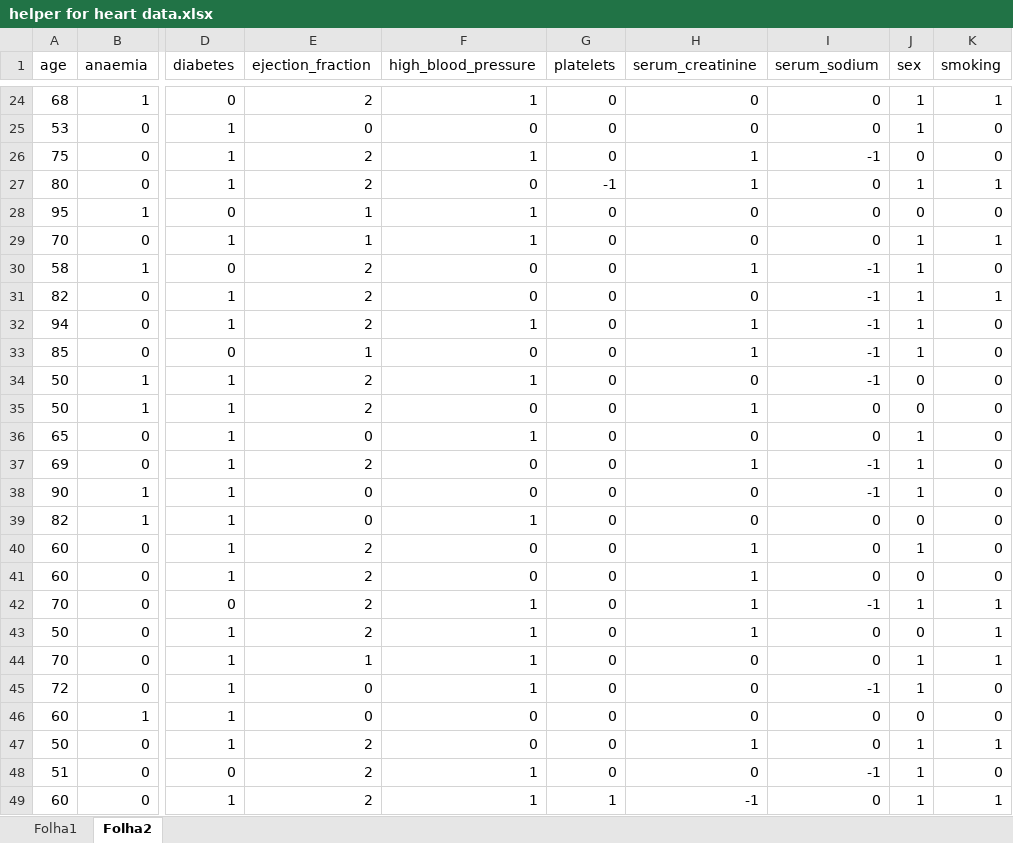
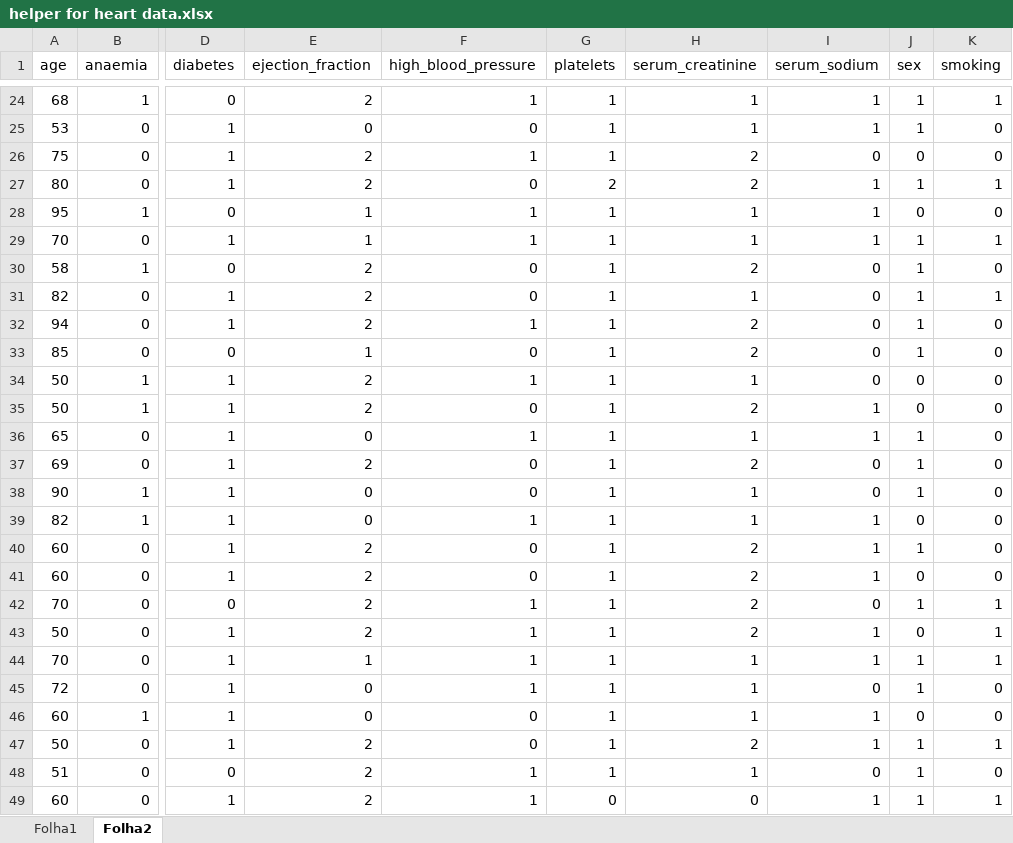
Before and after one commit to joaofbravo/CD_G20, an Excel workbook: helper for heart data.xlsx, sheet Folha2, drawn as a sheet; only a part is shown, gaps mark what is left out; values as stored, in another font and other column widths than the file's, no borders; the diff covers the shown part only; the diff names each change by its address in the sheet, - before the commit and + after, or states it on an @@ line.

```diff
--- a/helper for heart data.xlsx (sheet Folha2)
+++ b/helper for heart data.xlsx (sheet Folha2)
-G24:G26 (platelets): 0
+G24:G26 (platelets): 1
-H24:H25 (serum_creatinine): 0
+H24:H25 (serum_creatinine): 1
-I24:I25 (serum_sodium): 0
+I24:I25 (serum_sodium): 1
-H26:H27 (serum_creatinine): 1
+H26:H27 (serum_creatinine): 2
-I26 (serum_sodium): -1
+I26 (serum_sodium): 0
-G27 (platelets): -1
+G27 (platelets): 2
-I27:I29 (serum_sodium): 0
+I27:I29 (serum_sodium): 1
-G28:G48 (platelets): 0
+G28:G48 (platelets): 1
-H28:H29 (serum_creatinine): 0
+H28:H29 (serum_creatinine): 1
-H30 (serum_creatinine): 1
+H30 (serum_creatinine): 2
-I30:I34 (serum_sodium): -1
+I30:I34 (serum_sodium): 0
-H31 (serum_creatinine): 0
+H31 (serum_creatinine): 1
-H32:H33 (serum_creatinine): 1
+H32:H33 (serum_creatinine): 2
-H34 (serum_creatinine): 0
+H34 (serum_creatinine): 1
-H35 (serum_creatinine): 1
+H35 (serum_creatinine): 2
-I35:I36 (serum_sodium): 0
+I35:I36 (serum_sodium): 1
-H36 (serum_creatinine): 0
+H36 (serum_creatinine): 1
-H37 (serum_creatinine): 1
+H37 (serum_creatinine): 2
-I37:I38 (serum_sodium): -1
+I37:I38 (serum_sodium): 0
-H38:H39 (serum_creatinine): 0
+H38:H39 (serum_creatinine): 1
-I39:I41 (serum_sodium): 0
+I39:I41 (serum_sodium): 1
-H40:H43 (serum_creatinine): 1
+H40:H43 (serum_creatinine): 2
-I42 (serum_sodium): -1
+I42 (serum_sodium): 0
-I43:I44 (serum_sodium): 0
+I43:I44 (serum_sodium): 1
-H44:H46 (serum_creatinine): 0
+H44:H46 (serum_creatinine): 1
-I45 (serum_sodium): -1
+I45 (serum_sodium): 0
-I46:I47 (serum_sodium): 0
+I46:I47 (serum_sodium): 1
-H47 (serum_creatinine): 1
+H47 (serum_creatinine): 2
-H48 (serum_creatinine): 0
+H48 (serum_creatinine): 1
-I48 (serum_sodium): -1
+I48 (serum_sodium): 0
-G49 (platelets): 1
+G49 (platelets): 0
-H49 (serum_creatinine): -1
+H49 (serum_creatinine): 0
-I49 (serum_sodium): 0
+I49 (serum_sodium): 1
```
Also changed, not shown: 819 edited cells elsewhere in this sheet, sheet Folha1, 28 other files.
